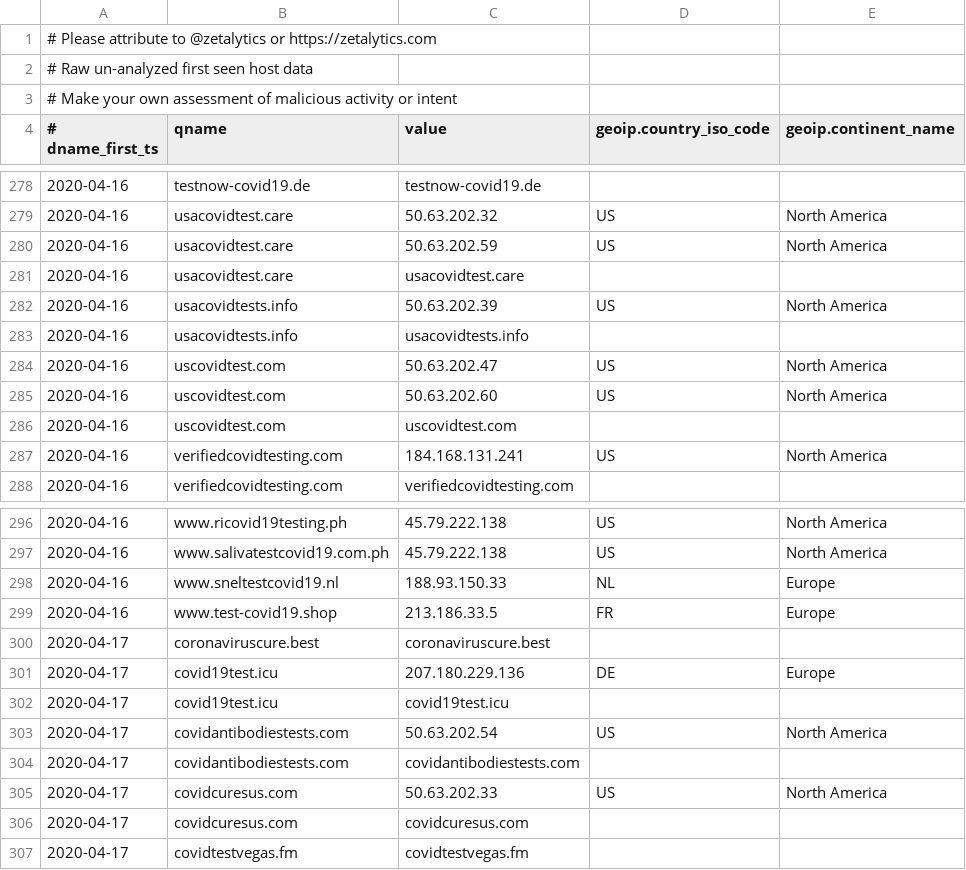
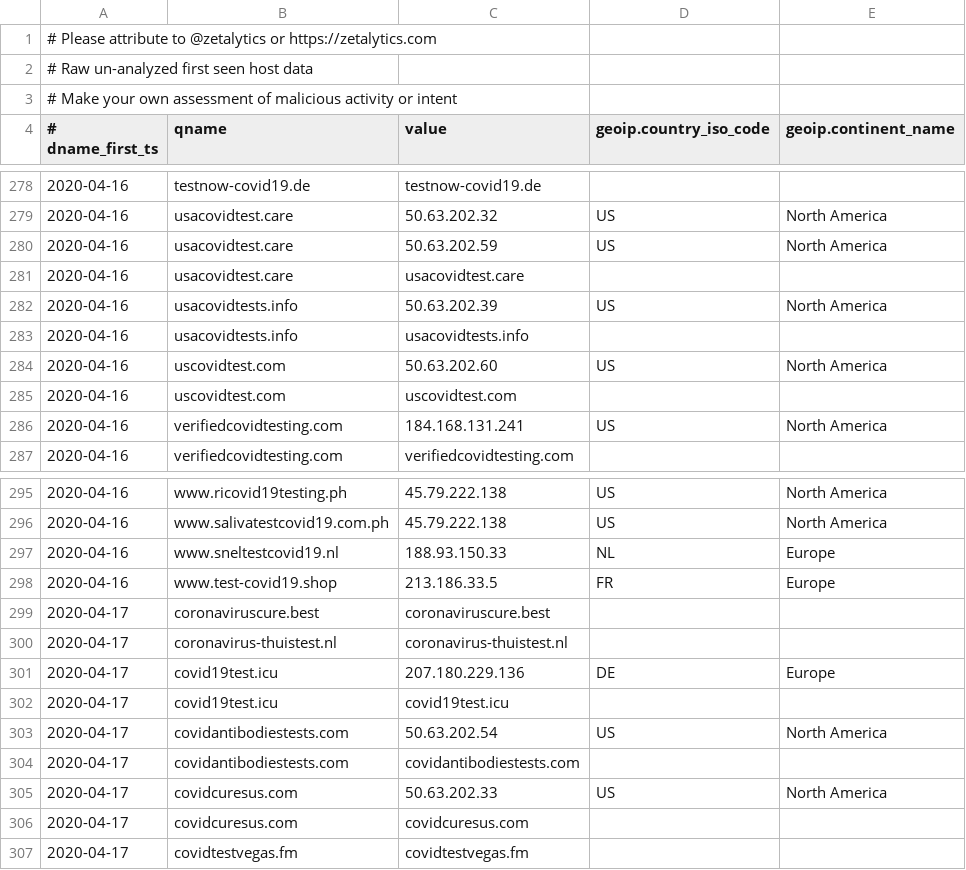
Before and after one commit to COVID-19-CTI-LEAGUE/PUBLIC_RELEASE, a CSV file: UNVETTED-zetalytics-domain-names.csv, drawn as a sheet; only a part is shown, gaps mark what is left out; removed rows and columns are numbered as before the commit, all else as after; the diff names each change by its address in the sheet, - before the commit and + after, or states it on an @@ line.

```diff
--- a/UNVETTED-zetalytics-domain-names.csv
+++ b/UNVETTED-zetalytics-domain-names.csv
-row 284: 2020-04-16 | uscovidtest.com | 50.63.202.47 | US | North America
+row 300: 2020-04-17 | coronavirus-thuistest.nl | coronavirus-thuistest.nl
```
Also changed, not shown: 1 other file.
